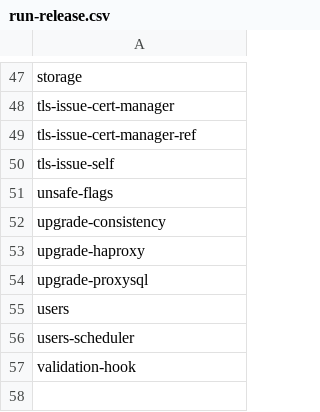
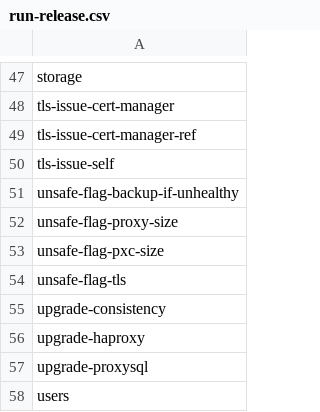
Before and after one commit to drivebyer/percona-xtradb-cluster-operator, a CSV file: e2e-tests/run-release.csv, drawn as a sheet; only a part is shown, gaps mark what is left out; the shorter side is filled out with more unchanged rows.

```diff
--- a/e2e-tests/run-release.csv
+++ b/e2e-tests/run-release.csv
@@ -50,3 +50,6 @@ tls-issue-cert-manager-ref
 tls-issue-self
-unsafe-flags
+unsafe-flag-backup-if-unhealthy
+unsafe-flag-proxy-size
+unsafe-flag-pxc-size
+unsafe-flag-tls
 upgrade-consistency
```
Also changed, not shown: e2e-tests/run-pr.csv, 25 other files.
